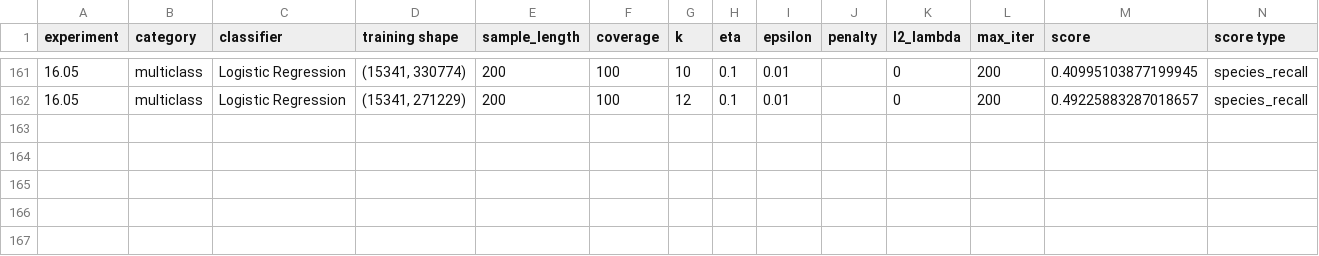
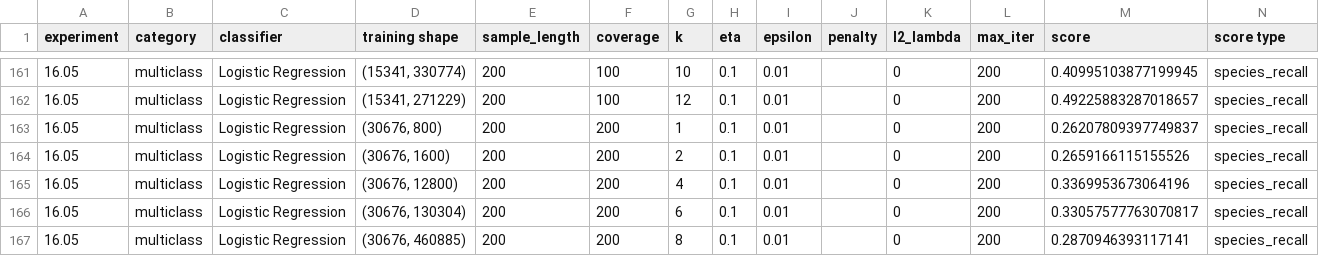
Before and after one commit to ryanquinnnelson/CMU-02620-Metagenomics, a CSV file: data/gridsearch-3000/results-3000-mlr.2021.04.12.20.01.31.csv, drawn as a sheet; only a part is shown, gaps mark what is left out.

```diff
--- a/data/gridsearch-3000/results-3000-mlr.2021.04.12.20.01.31.csv
+++ b/data/gridsearch-3000/results-3000-mlr.2021.04.12.20.01.31.csv
@@ -162 +162,6 @@ experiment,category,classifier,training shape,sample_length,coverage,k,eta,epsil
 16.05,multiclass,Logistic Regression,"(15341, 271229)",200,100,12,0.1,0.01,,0,200,0.49225883287018657,species_recall
+16.05,multiclass,Logistic Regression,"(30676, 800)",200,200,1,0.1,0.01,,0,200,0.26207809397749837,species_recall
+16.05,multiclass,Logistic Regression,"(30676, 1600)",200,200,2,0.1,0.01,,0,200,0.2659166115155526,species_recall
+16.05,multiclass,Logistic Regression,"(30676, 12800)",200,200,4,0.1,0.01,,0,200,0.3369953673064196,species_recall
+16.05,multiclass,Logistic Regression,"(30676, 130304)",200,200,6,0.1,0.01,,0,200,0.33057577763070817,species_recall
+16.05,multiclass,Logistic Regression,"(30676, 460885)",200,200,8,0.1,0.01,,0,200,0.2870946393117141,species_recall
```
Also changed, not shown: 1 other file.
